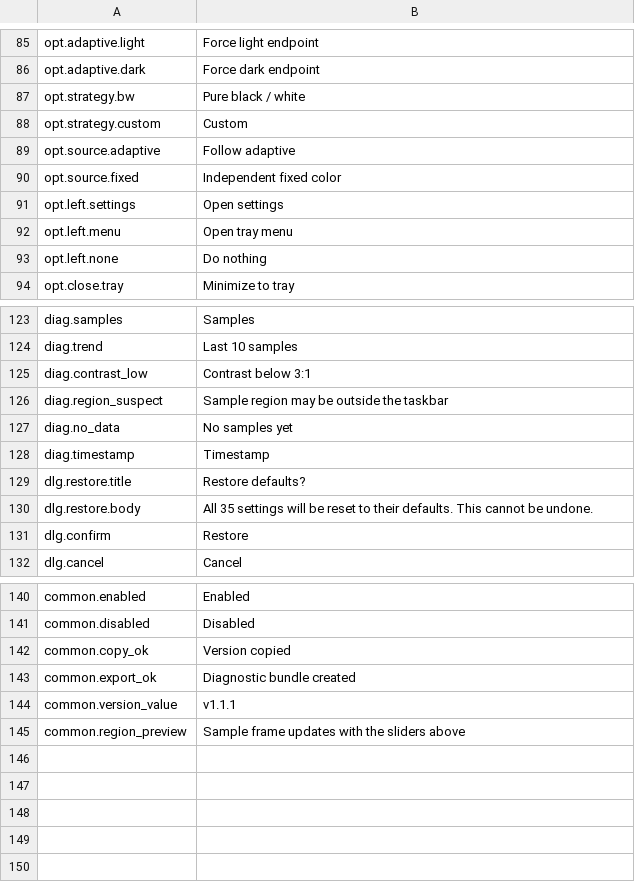
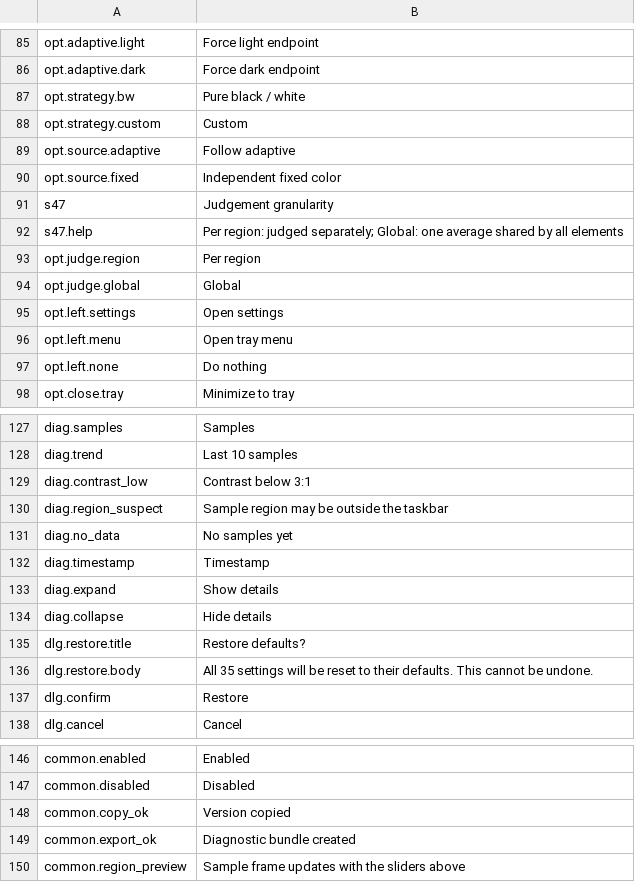
Before and after one commit to Yi-One1/ShadeBar, a TSV file: resources/lang/en-US.tsv, drawn as a sheet; only a part is shown, gaps mark what is left out; removed rows and columns are numbered as before the commit, all else as after; the diff names each change by its address in the sheet, - before the commit and + after, or states it on an @@ line.

```diff
--- a/resources/lang/en-US.tsv
+++ b/resources/lang/en-US.tsv
+row 91: s47 | Judgement granularity
+row 92: s47.help | Per region: judged separately; Global: one average shared by all elements
+row 93: opt.judge.region | Per region
+row 94: opt.judge.global | Global
+row 133: diag.expand | Show details
+row 134: diag.collapse | Hide details
-row 144: common.version_value | v1.1.1
```
Also changed, not shown: resources/lang/zh-CN.tsv, 15 other files.
